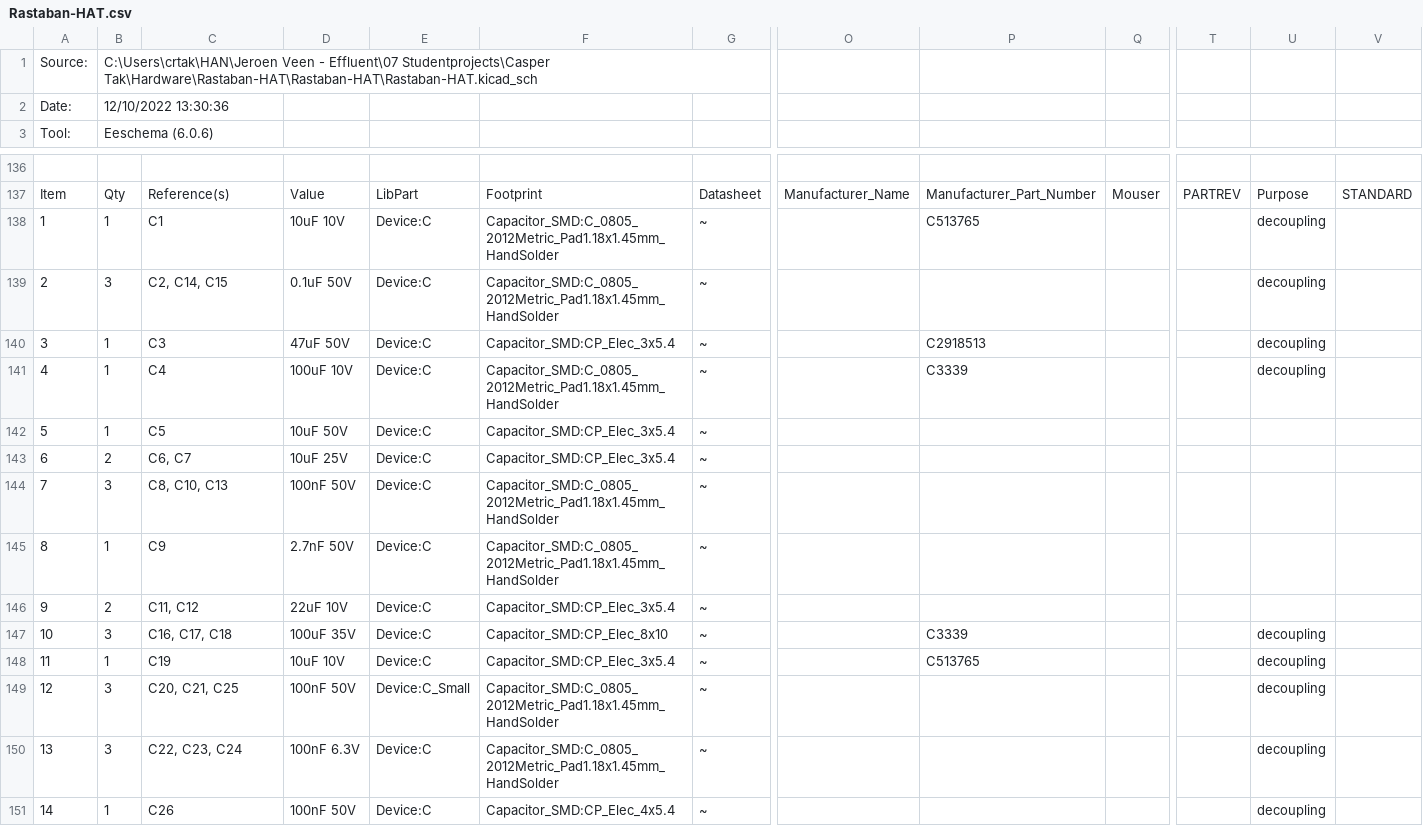
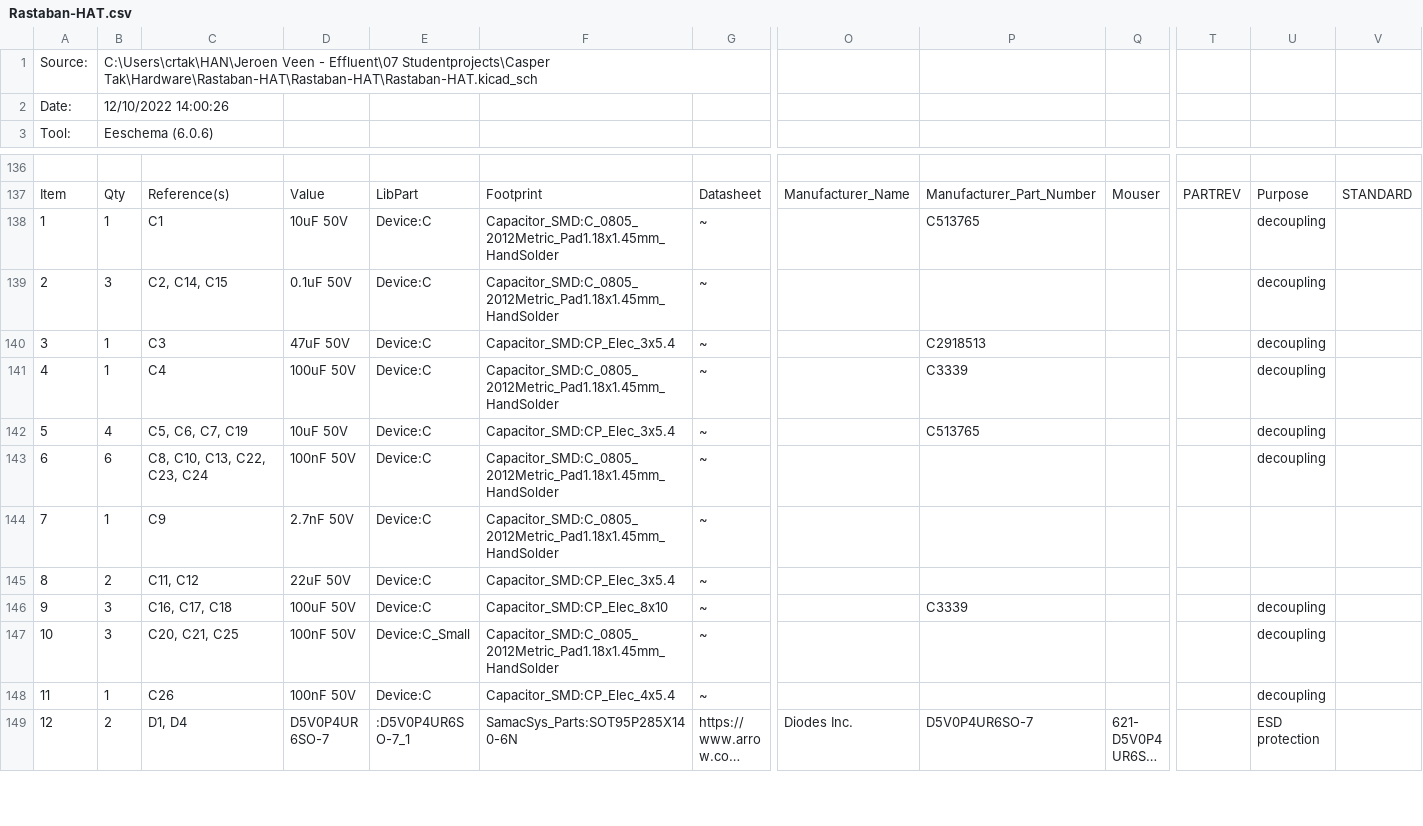
Before and after one commit to Casperdroid5/Water-Quality-Monitor, a CSV file: Hardware/Rastaban-HAT/Rastaban-HAT/Rastaban-HAT.csv, drawn as a sheet; only a part is shown, gaps mark what is left out; the shorter side is filled out with more unchanged rows; long unchanged cells end in …; removed rows and columns are numbered as before the commit, all else as after; rows hold the shown columns only; the diff covers the shown part only; the diff names each change by its address in the sheet, - before the commit and + after, or states it on an @@ line.

```diff
--- a/Hardware/Rastaban-HAT/Rastaban-HAT/Rastaban-HAT.csv
+++ b/Hardware/Rastaban-HAT/Rastaban-HAT/Rastaban-HAT.csv
-B2: 12/10/2022 13:30:36
+B2: 12/10/2022 14:00:26
-D138: 10uF 10V
+D138: 10uF 50V
-D141: 100uF 10V
+D141: 100uF 50V
-B142: 1
+B142: 4
-C142: C5
+C142: C5, C6, C7, C19
-P142: (empty)
+P142: C513765
-U142: (empty)
+U142: decoupling
-row 143: 6 | 2 | C6, C7 | 10uF 25V | Device:C | Capacitor_SMD:CP_Elec_3x5.4 | ~
@@ column A renumbered from row 143 down @@
-B143: 3
+B143: 6
-C143: C8, C10, C13
+C143: C8, C10, C13, C22, C23, C24
-U143: (empty)
+U143: decoupling
-D145: 22uF 10V
+D145: 22uF 50V
-D146: 100uF 35V
+D146: 100uF 50V
-row 148: 11 | 1 | C19 | 10uF 10V | Device:C | Capacitor_SMD:CP_Elec_3x5.4 | ~ |  | C513765 |  |  | decoupling
-row 150: 13 | 3 | C22, C23, C24 | 100nF 6.3V | Device:C | Capacitor_SMD:C_0805_2012Metric_Pad1.18x1.45mm_HandSolder | ~ |  |  |  |  | decoupling
```
Also changed, not shown: 13 edited cells elsewhere in this file, Hardware/Rastaban-HAT/Rastaban-HAT/Rastaban-HATbomv1.csv, 6 other files.
